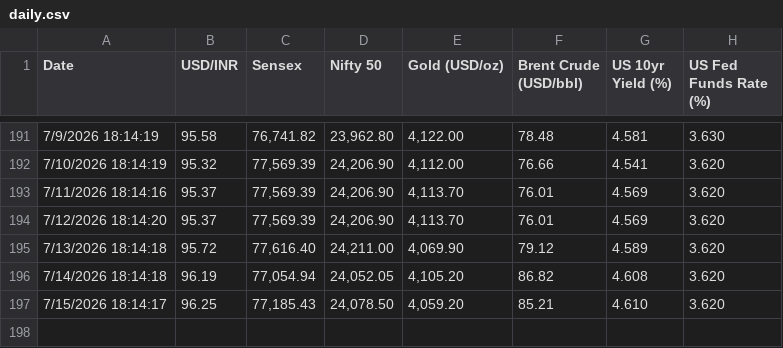
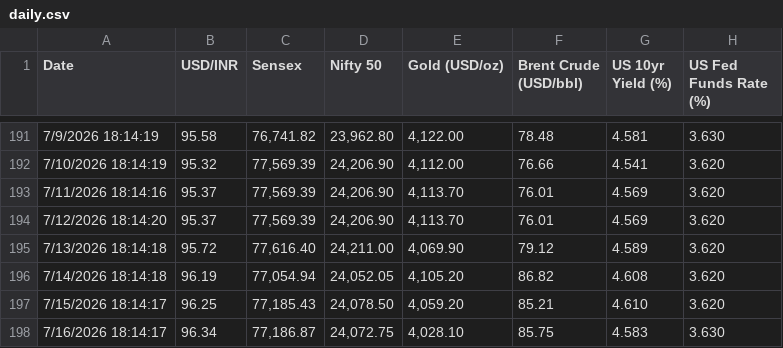
Before and after one commit to sravanpallapothu/macro-finance-dashboard, a CSV file: data/daily.csv, drawn as a sheet; only a part is shown, gaps mark what is left out.

```diff
--- a/data/daily.csv
+++ b/data/daily.csv
@@ -197 +197,2 @@ Date,USD/INR,Sensex,Nifty 50,Gold (USD/oz),Brent Crude (USD/bbl),US 10yr Yield (
 7/15/2026 18:14:17,96.25,"77,185.43","24,078.50","4,059.20",85.21,4.610,3.620
+7/16/2026 18:14:17,96.34,"77,186.87","24,072.75","4,028.10",85.75,4.583,3.630
```
